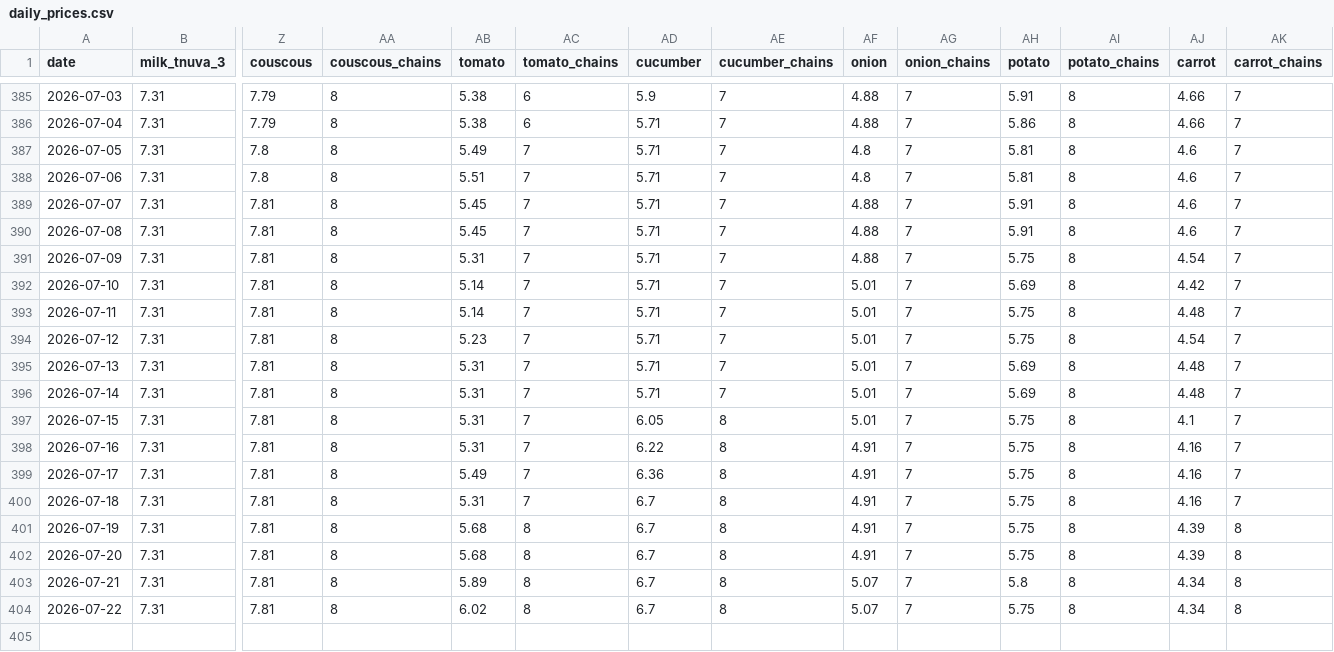
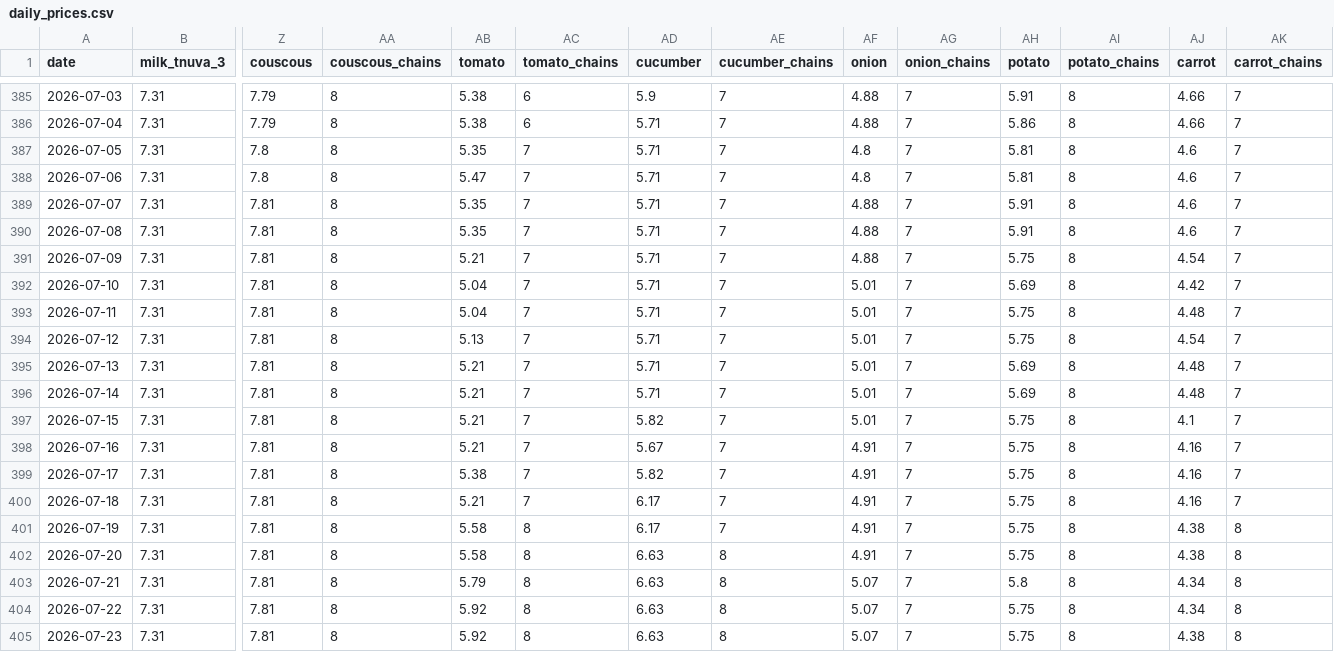
Before and after one commit to samueldratwa-TG/tsarchan-web, a CSV file: public/data/daily_prices.csv, drawn as a sheet; only a part is shown, gaps mark what is left out; rows hold the shown columns only; the diff covers the shown part only; the diff names each change by its address in the sheet, - before the commit and + after, or states it on an @@ line.

Commit message:
data: daily update 2026-07-23

```diff
--- a/public/data/daily_prices.csv
+++ b/public/data/daily_prices.csv
-AB387 (tomato): 5.49
+AB387 (tomato): 5.35
-AB388 (tomato): 5.51
+AB388 (tomato): 5.47
-AB389:AB390 (tomato): 5.45
+AB389:AB390 (tomato): 5.35
-AB391 (tomato): 5.31
+AB391 (tomato): 5.21
-AB392:AB393 (tomato): 5.14
+AB392:AB393 (tomato): 5.04
-AB394 (tomato): 5.23
+AB394 (tomato): 5.13
-AB395:AB398 (tomato): 5.31
+AB395:AB398 (tomato): 5.21
-AD397 (cucumber): 6.05
+AD397 (cucumber): 5.82
-AE397:AE401 (cucumber_chains): 8
+AE397:AE401 (cucumber_chains): 7
-AD398 (cucumber): 6.22
+AD398 (cucumber): 5.67
-AB399 (tomato): 5.49
+AB399 (tomato): 5.38
-AD399 (cucumber): 6.36
+AD399 (cucumber): 5.82
-AB400 (tomato): 5.31
+AB400 (tomato): 5.21
-AD400:AD401 (cucumber): 6.7
+AD400:AD401 (cucumber): 6.17
-AB401:AB402 (tomato): 5.68
+AB401:AB402 (tomato): 5.58
-AJ401:AJ402 (carrot): 4.39
+AJ401:AJ402 (carrot): 4.38
-AD402:AD404 (cucumber): 6.7
+AD402:AD404 (cucumber): 6.63
-AB403 (tomato): 5.89
+AB403 (tomato): 5.79
-AB404 (tomato): 6.02
+AB404 (tomato): 5.92
+row 405: 2026-07-23 | 7.31 | 7.81 | 8 | 5.92 | 8 | 6.63 | 8 | 5.07 | 7 | 5.75 | 8 | 4.38 | 8
```
Also changed, not shown: 22 edited cells elsewhere in this file, public/data/index.csv, 12 other files.
